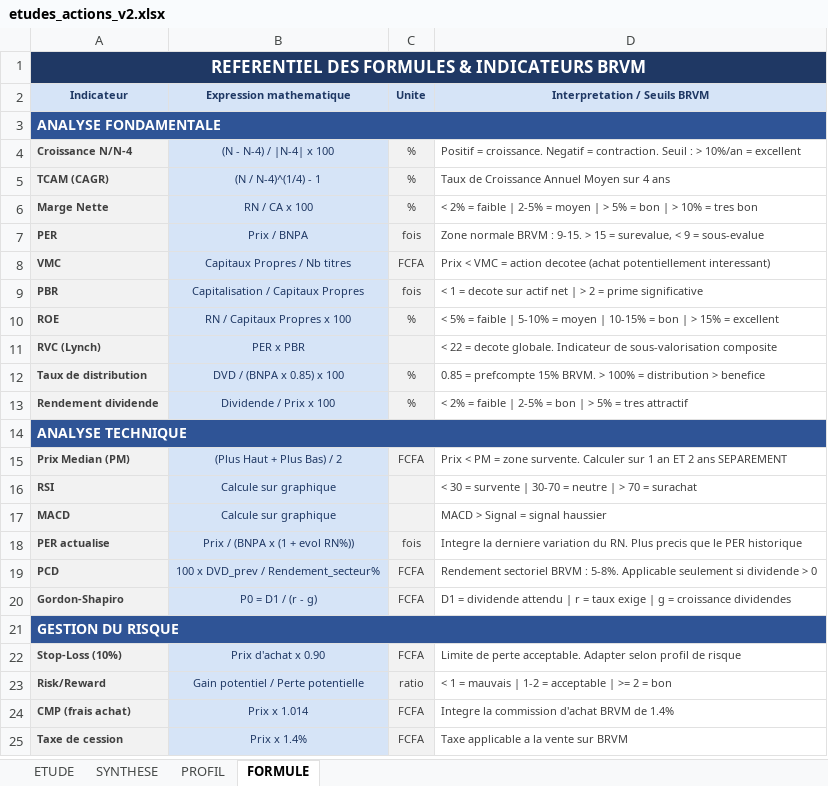
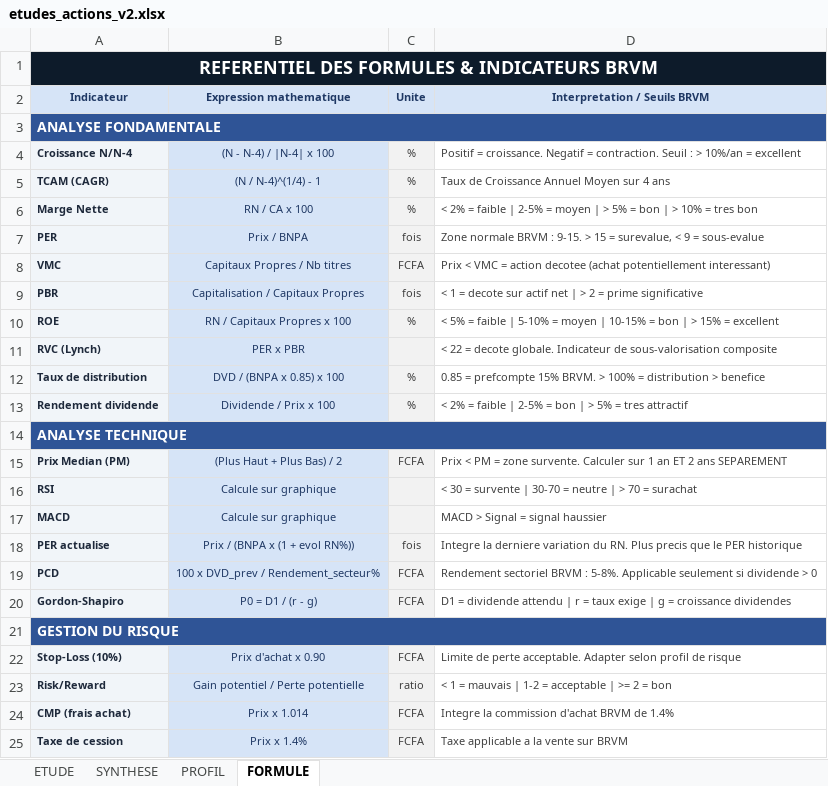
Before and after one commit to tiahogeraldjoel-eng/Cloud-claude-tiaho, an Excel workbook: brvm-analyzer/etudes_actions_v2.xlsx, sheet FORMULE, drawn as a sheet; values as stored, in another font and other column widths than the file's, no borders; the diff names each change by its address in the sheet, - before the commit and + after, or states it on an @@ line.

```diff
--- a/brvm-analyzer/etudes_actions_v2.xlsx (sheet FORMULE)
+++ b/brvm-analyzer/etudes_actions_v2.xlsx (sheet FORMULE)
-A1:D1 fill: #1F3864
+A1:D1 fill: #0D1B2A
@@ A1 text size: larger @@
-A4:A13 text colour: #404040
+A4:A13 text colour: #1E293B
-A15:A20 text colour: #404040
+A15:A20 text colour: #1E293B
-A22:A25 text colour: #404040
+A22:A25 text colour: #1E293B
```
Also changed, not shown: sheet SYNTHESE, sheet PROFIL, sheet ETUDE, 1 other file.
